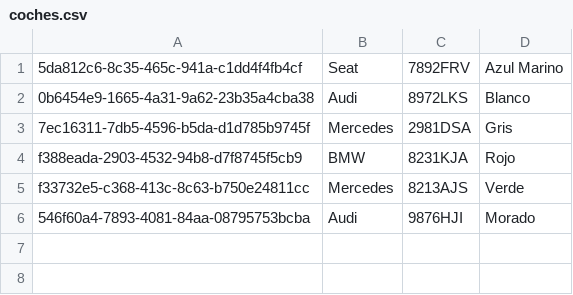
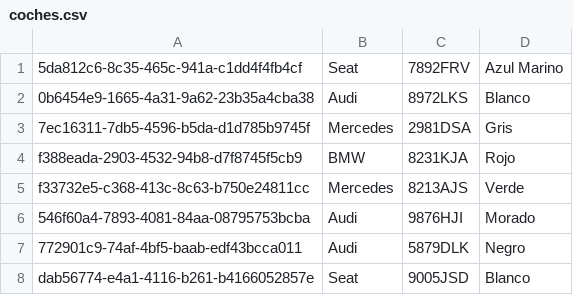
Before and after one commit to AlejandroSanchezMonzon/Gestor-Coches, a CSV file: data/csv/coches.csv, drawn as a sheet; the diff names each change by its address in the sheet, - before the commit and + after, or states it on an @@ line.

```diff
--- a/data/csv/coches.csv
+++ b/data/csv/coches.csv
+row 7: 772901c9-74af-4bf5-baab-edf43bcca011 | Audi | 5879DLK | Negro
+row 8: dab56774-e4a1-4116-b261-b4166052857e | Seat | 9005JSD | Blanco
```
Also changed, not shown: 3 other files.
